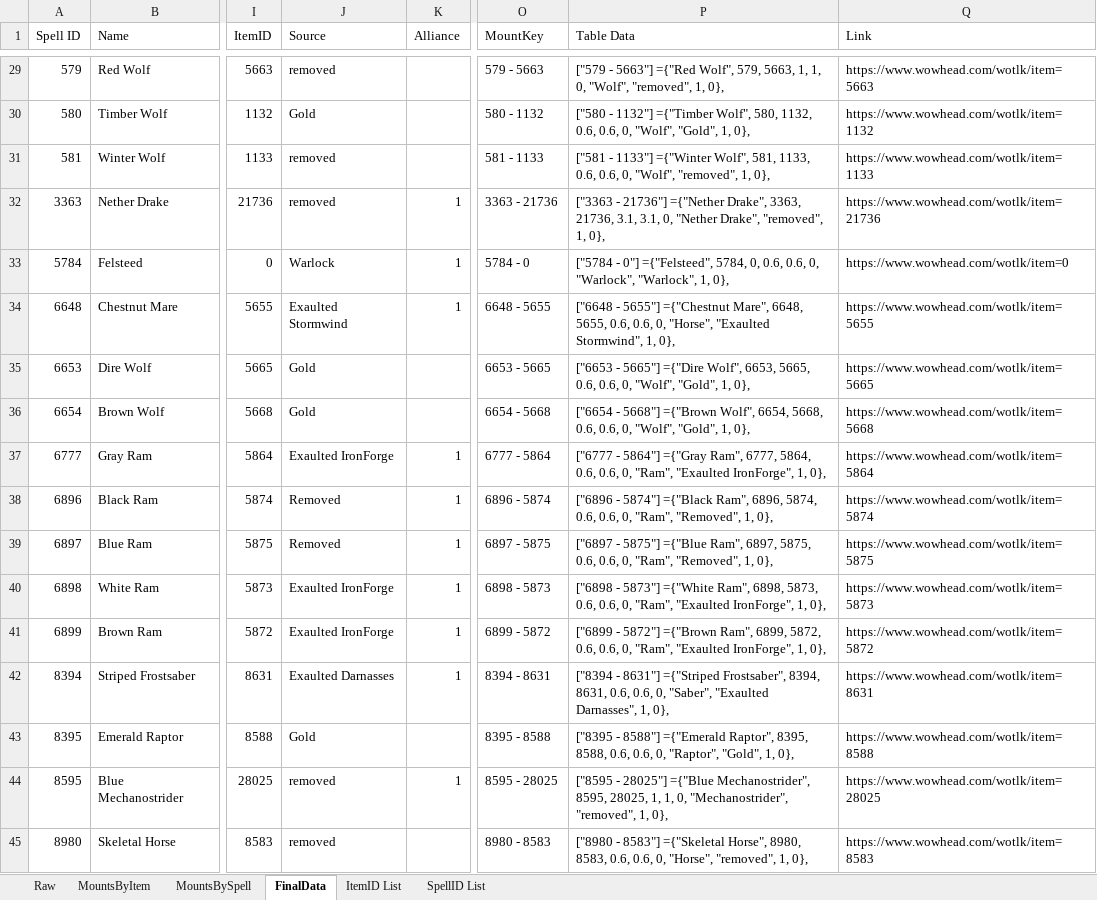
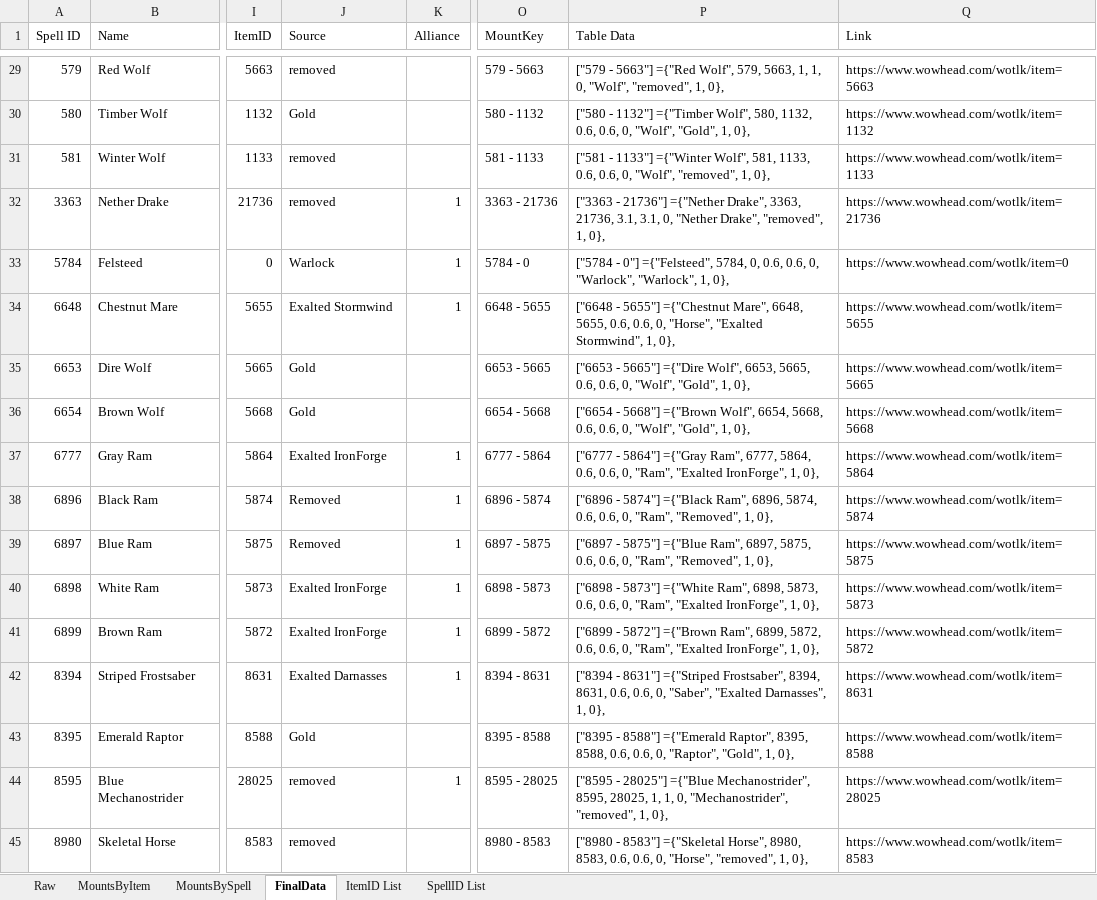
Before and after one commit to Timothy-Page/WrathRandomMounter, an Excel workbook: Lib/Mounts.xlsx, sheet FinalData, drawn as a sheet; only a part is shown, gaps mark what is left out; values as stored, in another font and other column widths than the file's, no borders; conditional formats and table styles not drawn; the diff covers the shown part only; the diff names each change by its address in the sheet, - before the commit and + after, or states it on an @@ line.

```diff
--- a/Lib/Mounts.xlsx (sheet FinalData)
+++ b/Lib/Mounts.xlsx (sheet FinalData)
-J34 (Source): Exaulted Stormwind
+J34 (Source): Exalted Stormwind
-P34 (Table Data): …0, "Horse", "Exaulted Stormwind", 1,…
+P34 (Table Data): …0, "Horse", "Exalted Stormwind", 1,…
-J37 (Source): Exaulted IronForge
+J37 (Source): Exalted IronForge
-P37 (Table Data): …0, "Ram", "Exaulted IronForge", 1,…
+P37 (Table Data): …0, "Ram", "Exalted IronForge", 1,…
-J40:J41 (Source): Exaulted IronForge
+J40:J41 (Source): Exalted IronForge
-P40 (Table Data): …0, "Ram", "Exaulted IronForge", 1,…
+P40 (Table Data): …0, "Ram", "Exalted IronForge", 1,…
-P41 (Table Data): …0, "Ram", "Exaulted IronForge", 1,…
+P41 (Table Data): …0, "Ram", "Exalted IronForge", 1,…
-J42 (Source): Exaulted Darnasses
+J42 (Source): Exalted Darnasses
-P42 (Table Data): …0, "Saber", "Exaulted Darnasses", 1,…
+P42 (Table Data): …0, "Saber", "Exalted Darnasses", 1,…
```
Also changed, not shown: 112 edited cells elsewhere in this sheet, hidden cells, 2 other files.
